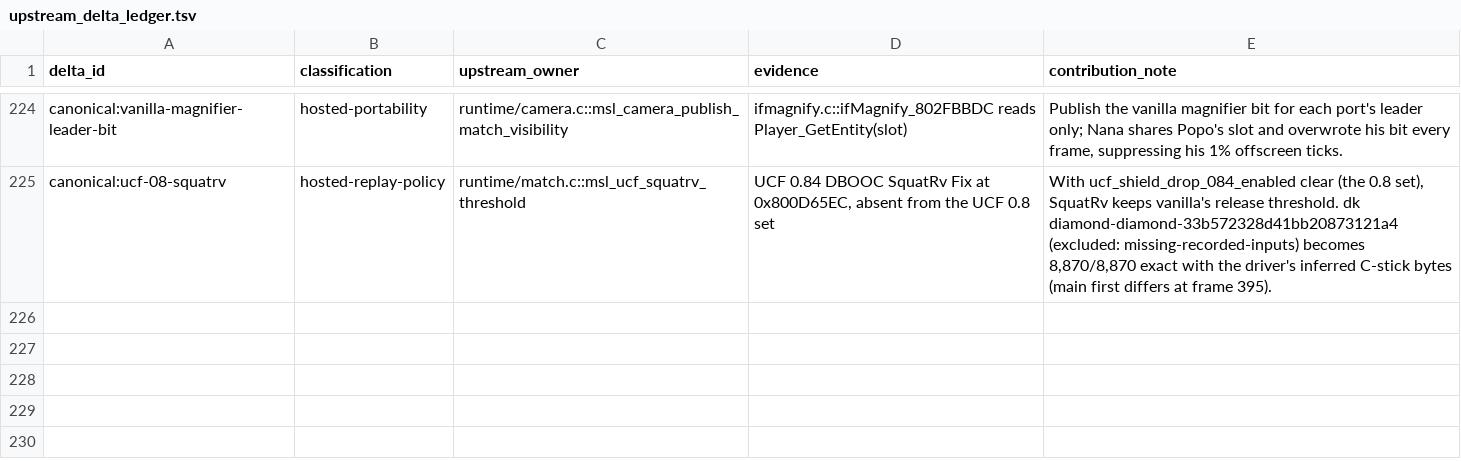
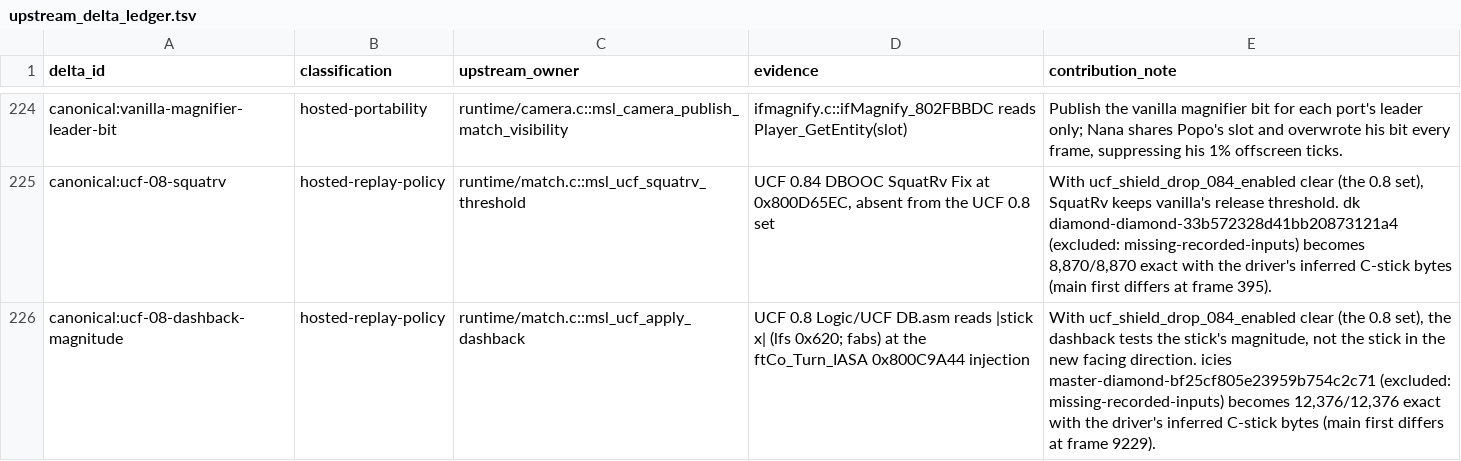
Before and after one commit to briandle00/melee-sim-light, a TSV file: src/upstream_delta_ledger.tsv, drawn as a sheet; only a part is shown, gaps mark what is left out; the diff names each change by its address in the sheet, - before the commit and + after, or states it on an @@ line.

```diff
--- a/src/upstream_delta_ledger.tsv
+++ b/src/upstream_delta_ledger.tsv
+row 226: canonical:ucf-08-dashback-magnitude | hosted-replay-policy | runtime/match.c::msl_ucf_apply_dashback | UCF 0.8 Logic/UCF DB.asm reads |stick x| (lfs 0x620; fabs) at the ftCo_Turn_IASA 0x800C9A44 injection | With ucf_shield_drop_084_enabled clear (the 0.8 set), the dashback tests the stick's magnitude, not the stick in the new facing direction. icies master-diamond-bf25cf805e23959b754c2c71 (excluded: missing-recorded-inputs) becomes 12,376/12,376 exact with the driver's inferred C-stick bytes (main first differs at frame 9229).
```
